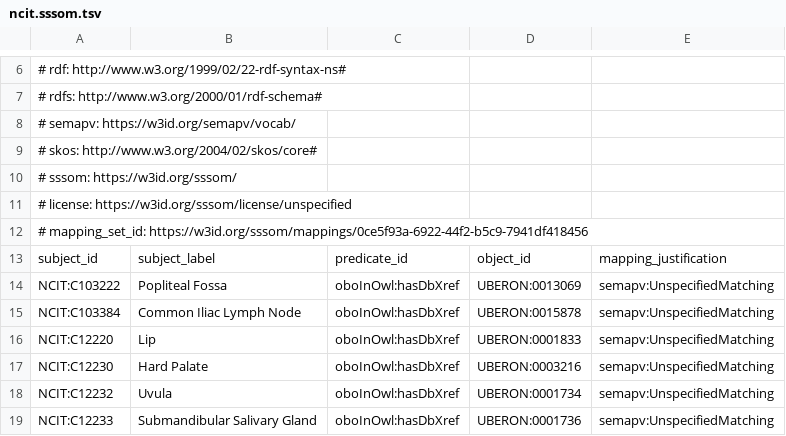
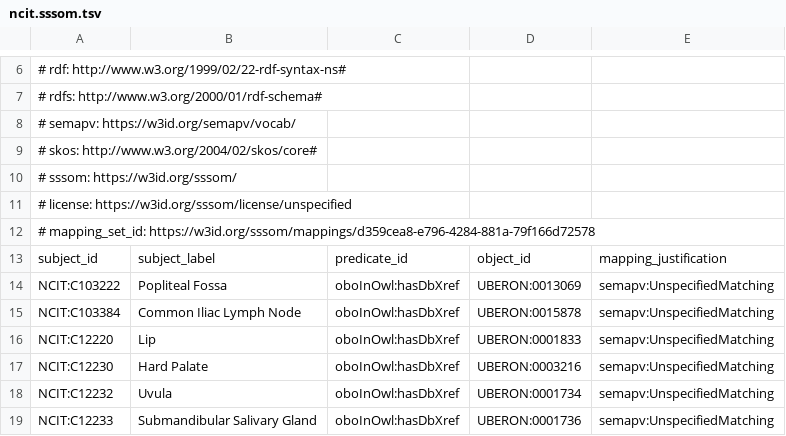
Before and after one commit to monarch-initiative/mondo-ingest, a TSV file: src/mappings/ncit.sssom.tsv, drawn as a sheet; only a part is shown, gaps mark what is left out.

```diff
--- a/src/mappings/ncit.sssom.tsv
+++ b/src/mappings/ncit.sssom.tsv
@@ -11,3 +11,3 @@
 # license: https://w3id.org/sssom/license/unspecified
-# mapping_set_id: https://w3id.org/sssom/mappings/0ce5f93a-6922-44f2-b5c9-7941df418456
+# mapping_set_id: https://w3id.org/sssom/mappings/d359cea8-e796-4284-881a-79f166d72578
 subject_id	subject_label	predicate_id	object_id	mapping_justification
```
Also changed, not shown: src/mappings/icd10cm.sssom.tsv, src/mappings/icd10who.sssom.tsv, 25 other files.
